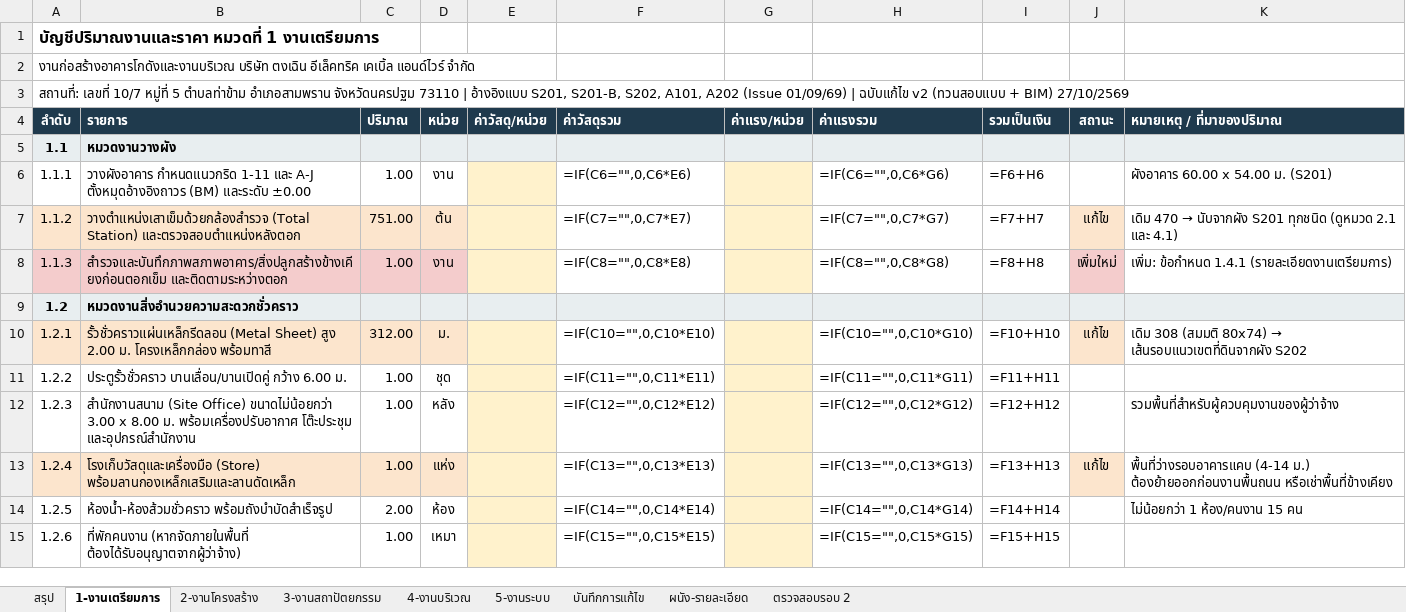
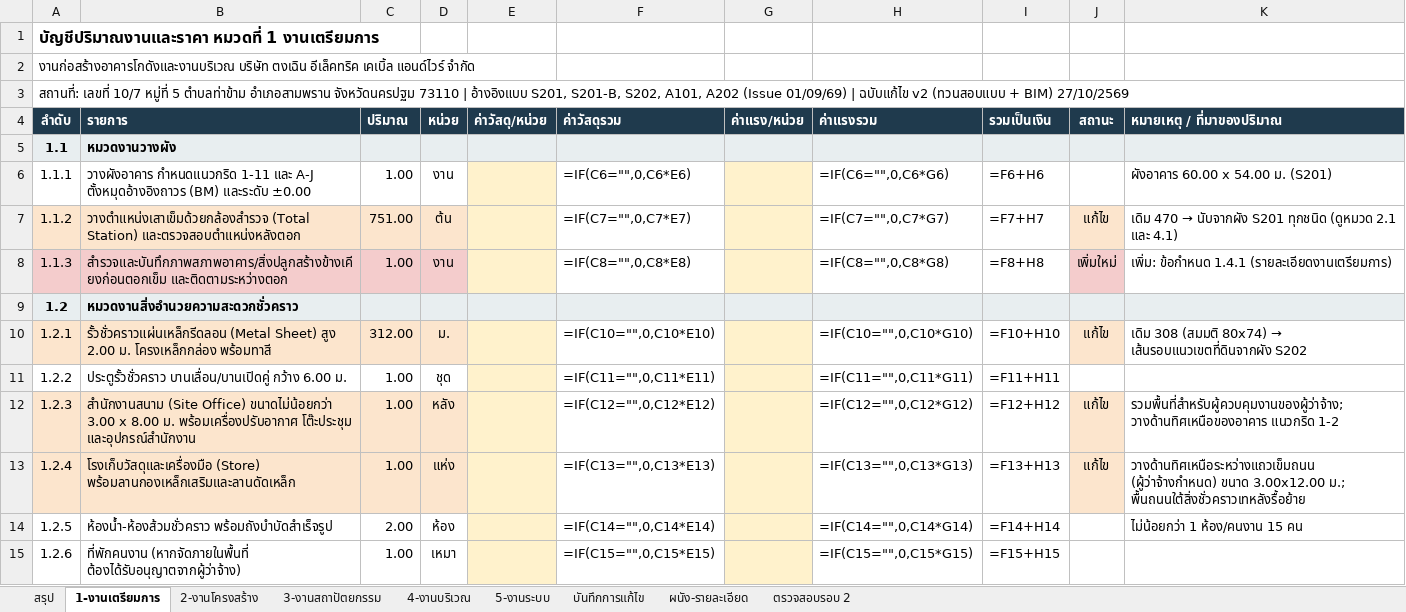
Before and after one commit to WIWATTRAI/LITTLEFARM, an Excel workbook: tongcheng-bim/out/01_BOQ_งานหลัก_v2.xlsx, sheet 1-งานเตรียมการ, drawn as a sheet; only a part is shown; values as stored, in another font and other column widths than the file's, no borders; formulas without a stored value are shown as written; the diff names each change by its address in the sheet, - before the commit and + after, or states it on an @@ line.

```diff
--- a/tongcheng-bim/out/01_BOQ_งานหลัก_v2.xlsx (sheet 1-งานเตรียมการ)
+++ b/tongcheng-bim/out/01_BOQ_งานหลัก_v2.xlsx (sheet 1-งานเตรียมการ)
-A12:D12 fill: none
+A12:D12 fill: #FCE5CD
-J12 (สถานะ): (empty)
+J12 (สถานะ): แก้ไข
-J12 fill: none
+J12 fill: #FCE5CD
-K12 (หมายเหตุ / ที่มาของปริมาณ): รวมพื้นที่สำหรับผู้ควบคุมงานของผู้ว่าจ้าง
+K12 (หมายเหตุ / ที่มาของปริมาณ): รวมพื้นที่สำหรับผู้ควบคุมงานของผู้ว่าจ้าง; วางด้านทิศเหนือของอาคาร แนวกริด 1-2
-K13 (หมายเหตุ / ที่มาของปริมาณ): พื้นที่ว่างรอบอาคารแคบ (4-14 ม.) ต้องย้ายออกก่อนงานพื้นถนน หรือเช่าพื้นที่ข้างเคียง
+K13 (หมายเหตุ / ที่มาของปริมาณ): วางด้านทิศเหนือระหว่างแถวเข็มถนน (ผู้ว่าจ้างกำหนด) ขนาด 3.00x12.00 ม.; พื้นถนนใต้สิ่งชั่วคราวเทหลังรื้อย้าย
```
Also changed, not shown: sheet บันทึกการแก้ไข, sheet 4-งานบริเวณ, sheet 2-งานโครงสร้าง, sheet ตรวจสอบรอบ 2, tongcheng-bim/out/TC-WH_BIM_QTO.xlsx, 8 other files.
